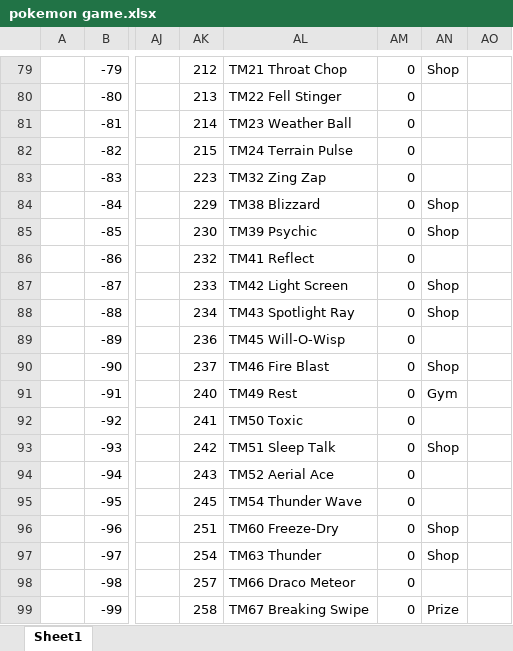
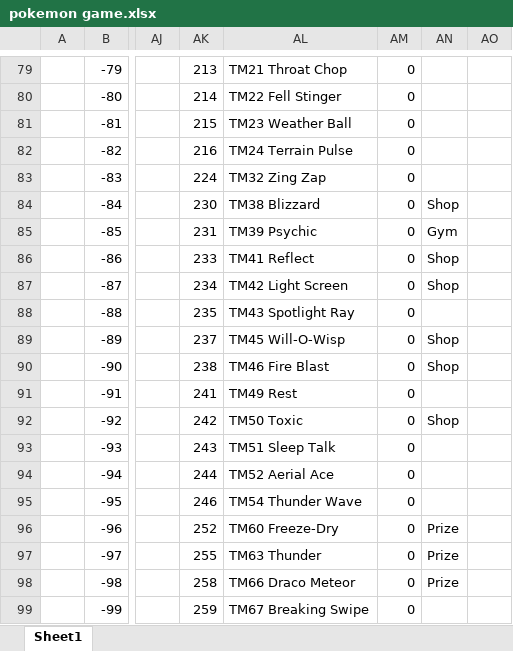
Before and after one commit to sjkuhnke/PokemonGame, an Excel workbook: PokemonGame/stuff/pokemon game.xlsx, sheet Sheet1, drawn as a sheet; only a part is shown, gaps mark what is left out; values as stored, in another font and other column widths than the file's, no borders; conditional formats and table styles not drawn; the diff covers the shown part only; the diff names each change by its address in the sheet, - before the commit and + after, or states it on an @@ line.

```diff
--- a/PokemonGame/stuff/pokemon game.xlsx (sheet Sheet1)
+++ b/PokemonGame/stuff/pokemon game.xlsx (sheet Sheet1)
-AK79: 212
+AK79: 213
-AN79: Shop
+AN79: (empty)
-AK80: 213
+AK80: 214
-AK81: 214
+AK81: 215
-AK82: 215
+AK82: 216
-AK83: 223
+AK83: 224
-AK84: 229
+AK84: 230
-AK85: 230
+AK85: 231
-AN85: Shop
+AN85: Gym
-AK86: 232
+AK86: 233
-AN86: (empty)
+AN86: Shop
-AK87: 233
+AK87: 234
-AK88: 234
+AK88: 235
-AN88: Shop
+AN88: (empty)
-AK89: 236
+AK89: 237
-AN89: (empty)
+AN89: Shop
-AK90: 237
+AK90: 238
-AK91: 240
+AK91: 241
-AN91: Gym
+AN91: (empty)
-AK92: 241
+AK92: 242
-AN92: (empty)
+AN92: Shop
-AK93: 242
+AK93: 243
-AN93: Shop
+AN93: (empty)
-AK94: 243
+AK94: 244
-AK95: 245
+AK95: 246
-AK96: 251
+AK96: 252
-AN96:AN97: Shop
+AN96:AN97: Prize
-AK97: 254
+AK97: 255
-AK98: 257
+AK98: 258
-AN98: (empty)
+AN98: Prize
-AK99: 258
+AK99: 259
-AN99: Prize
+AN99: (empty)
```
Also changed, not shown: 785 edited cells elsewhere in this sheet, PokemonGame/stuff/xhenos story work.xlsx, 21 other files.
